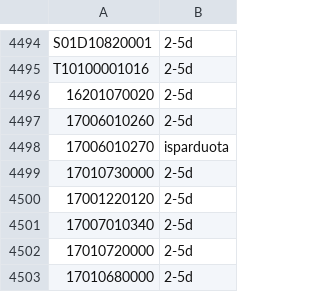
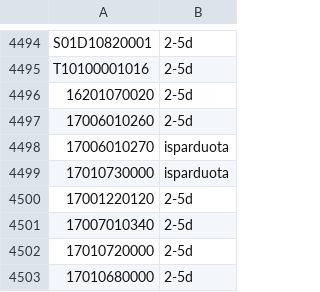
Before and after one commit to Automeskos/mototop-feeds, a CSV file: feeds/warehouse-status.csv, drawn as a sheet; only a part is shown, gaps mark what is left out.

```diff
--- a/feeds/warehouse-status.csv
+++ b/feeds/warehouse-status.csv
@@ -4498,3 +4498,3 @@ T10100001016,2-5d
 17006010270,isparduota
-17010730000,2-5d
+17010730000,isparduota
 17001220120,2-5d
```
Also changed, not shown: 6 other files.
